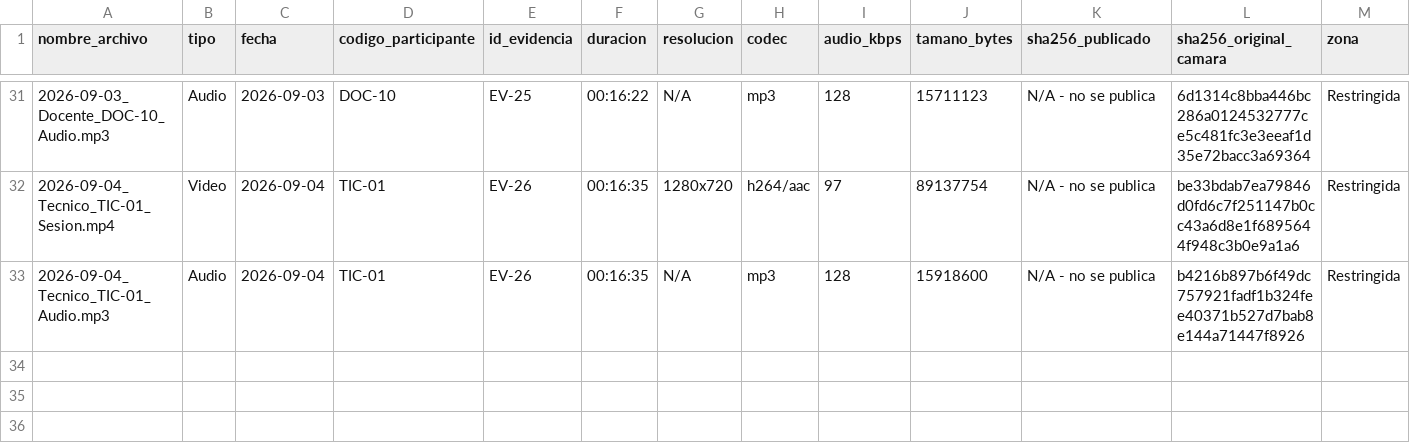
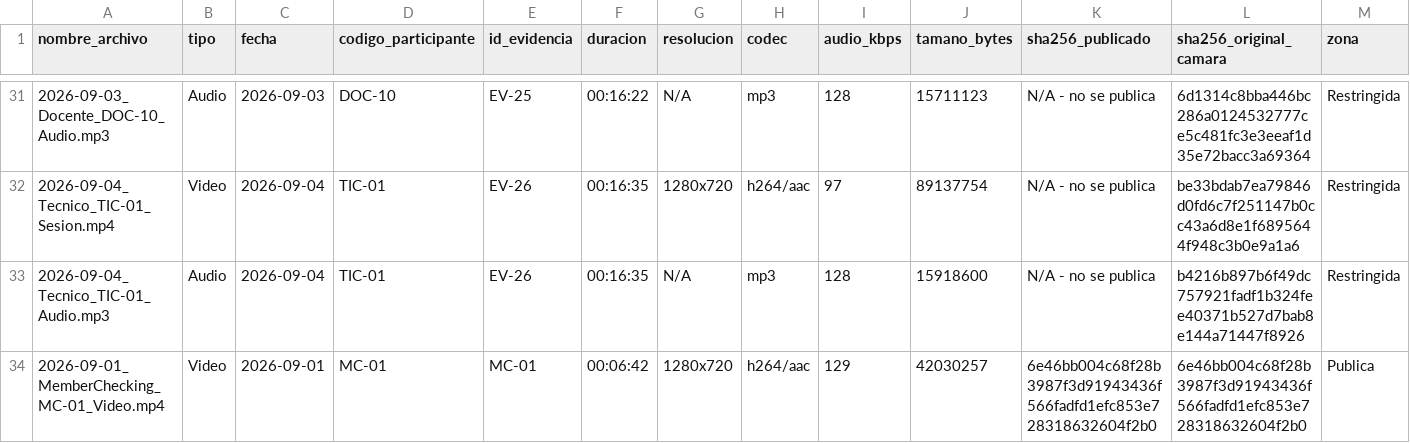
Before and after one commit to gsanchezc6-beep/SIGA_FGMMN_ISR401_AVANCE_2B, a CSV file: 02_Evidencias/00_Restringido/fichas_tecnicas.csv, drawn as a sheet; only a part is shown, gaps mark what is left out.

Commit message:
fix(evidencias): la ficha tecnica omitia el video de la sesion de member checking
fichas_tecnicas.csv declara inventariar toda la evidencia audiovisual del
estudio y dejaba fuera 2026-09-01_MemberChecking_MC-01_Video.mp4, depositado en
la zona publica desde el 1 de septiembre.

No es un detalle de recuento. La ficha existe para que cualquiera pueda
contrastar lo declarado contra lo depositado, y una que dice contenerlo todo y
omite una pieza no sirve para eso: quien la use para comprobar el inventario
encuentra un archivo que nadie declaro.

Se anade con su duracion, codec y hash reales, sondeados con ffprobe sobre el
archivo. La ficha pasa de 32 a 33 piezas: dieciseis videos y diecisiete audios.

El README de la zona restringida separa ahora las dos cuentas, que no son la
misma y se confundian: de las entrevistas hay dieciseis audios y catorce videos,
con las dos ausencias explicadas; contando ademas las dos sesiones de validacion
--MC-01 y EV-26-- el inventario completo son treinta y tres piezas.

```diff
--- a/02_Evidencias/00_Restringido/fichas_tecnicas.csv
+++ b/02_Evidencias/00_Restringido/fichas_tecnicas.csv
@@ -33 +33,2 @@ nombre_archivo,tipo,fecha,codigo_participante,id_evidencia,duracion,resolucion,c
 2026-09-04_Tecnico_TIC-01_Audio.mp3,Audio,2026-09-04,TIC-01,EV-26,00:16:35,N/A,mp3,128,15918600,N/A - no se publica,b4216b897b6f49dc757921fadf1b324fee40371b527d7bab8e144a71447f8926,Restringida
+2026-09-01_MemberChecking_MC-01_Video.mp4,Video,2026-09-01,MC-01,MC-01,00:06:42,1280x720,h264/aac,129,42030257,6e46bb004c68f28b3987f3d91943436f566fadfd1efc853e728318632604f2b0,6e46bb004c68f28b3987f3d91943436f566fadfd1efc853e728318632604f2b0,Publica
```
Also changed, not shown: 2 other files.
